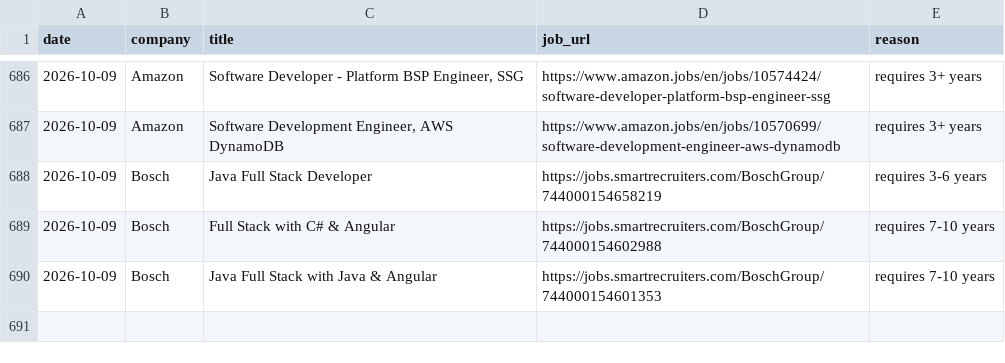
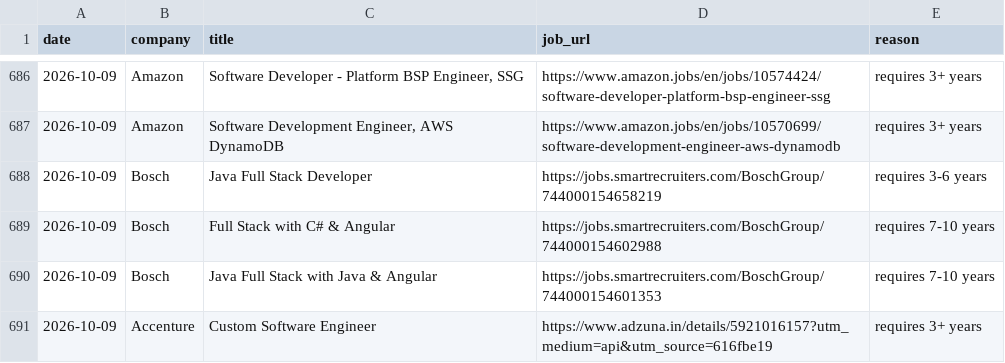
Before and after one commit to gopalverma416/jobhunt-autopilot, a CSV file: rejected_log.csv, drawn as a sheet; only a part is shown, gaps mark what is left out.

```diff
--- a/rejected_log.csv
+++ b/rejected_log.csv
@@ -690 +690,2 @@ date,company,title,job_url,reason
 2026-10-09,Bosch,Java Full Stack with Java & Angular,https://jobs.smartrecruiters.com/BoschGroup/744000154601353,requires 7-10 years
+2026-10-09,Accenture,Custom Software Engineer,https://www.adzuna.in/details/5921016157?utm_medium=api&utm_source=616fbe19,requires 3+ years
```
Also changed, not shown: tracker.csv, 2 other files.
